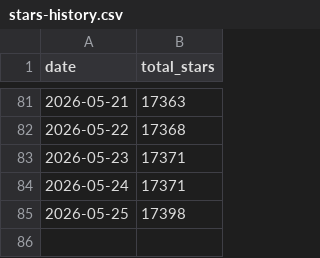
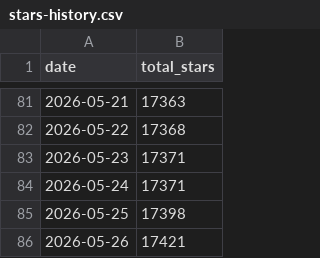
Before and after one commit to kirti763/keploy-flask-demo, a CSV file: stars-history.csv, drawn as a sheet; only a part is shown, gaps mark what is left out; the diff names each change by its address in the sheet, - before the commit and + after, or states it on an @@ line.

```diff
--- a/stars-history.csv
+++ b/stars-history.csv
+row 86: 2026-05-26 | 17421
```
